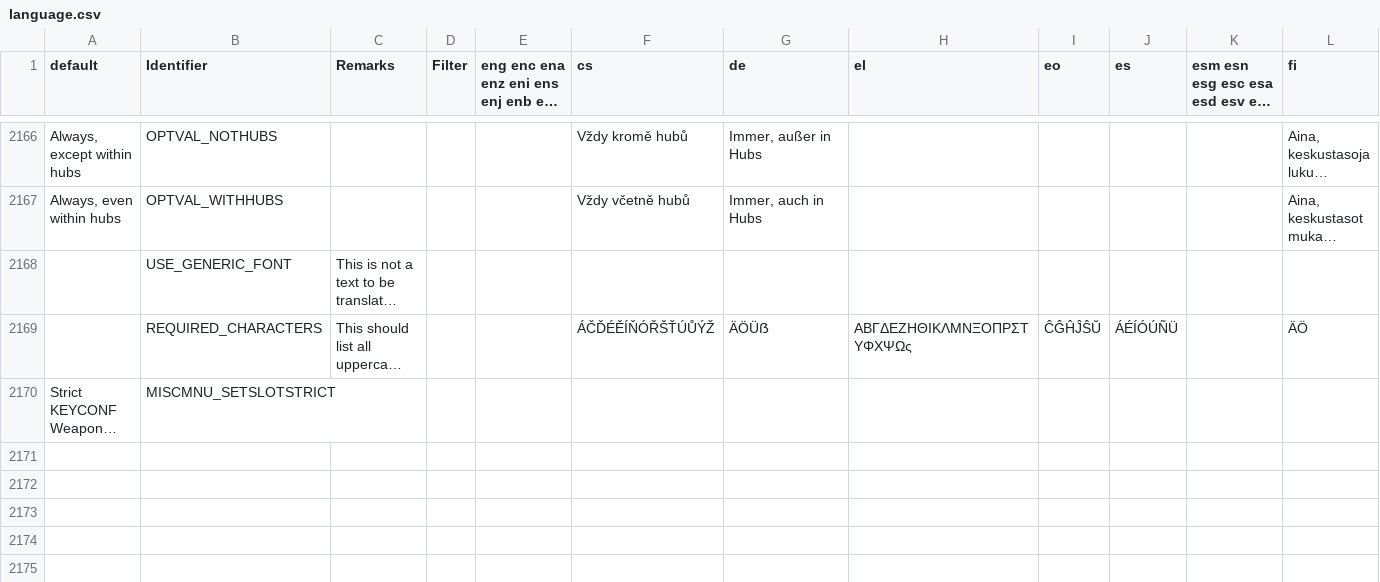
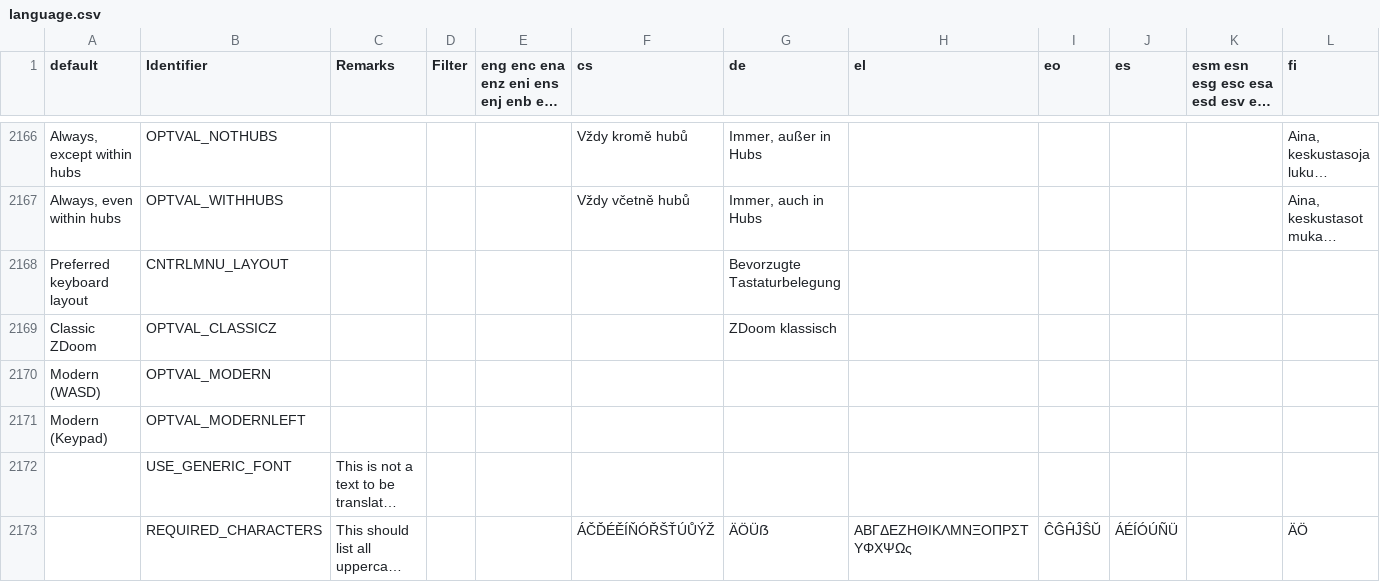
Before and after one commit to johncurley/gzdoom, a CSV file: wadsrc/static/language.csv, drawn as a sheet; only a part is shown, gaps mark what is left out; the shorter side is filled out with more unchanged rows; long unchanged cells end in …; rows hold the shown columns only; the diff names each change by its address in the sheet, - before the commit and + after, or states it on an @@ line.

Commit message:
- text update for last commit.

```diff
--- a/wadsrc/static/language.csv
+++ b/wadsrc/static/language.csv
+row 2168: Preferred keyboard layout | CNTRLMNU_LAYOUT |  |  |  |  | Bevorzugte Tastaturbelegung
+row 2169: Classic ZDoom | OPTVAL_CLASSICZ |  |  |  |  | ZDoom klassisch
+row 2170: Modern (WASD) | OPTVAL_MODERN
+row 2171: Modern (Keypad) | OPTVAL_MODERNLEFT
```
